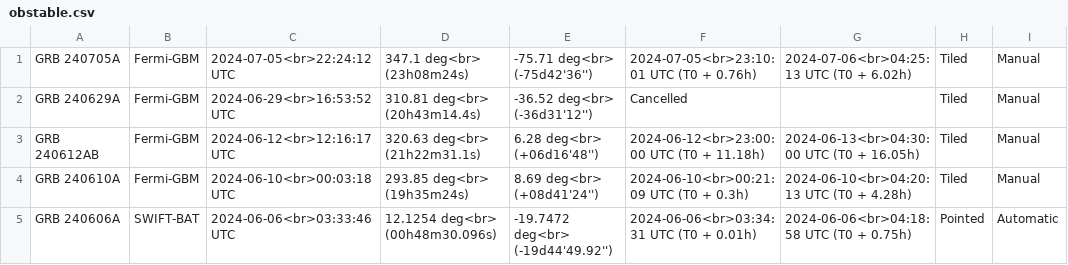
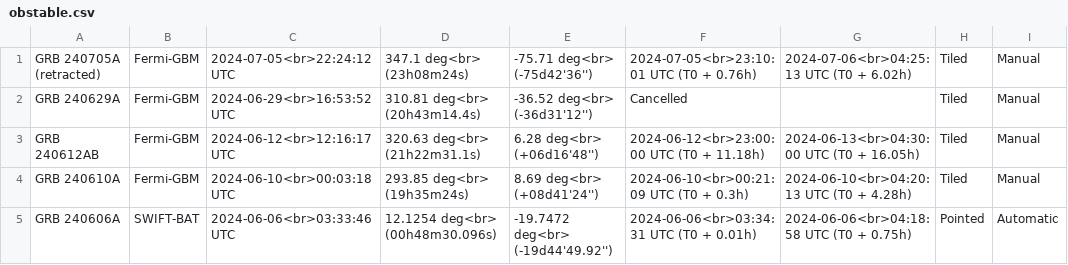
Before and after one commit to wxssym/grbhess.github.io, a CSV file: obstable.csv, drawn as a sheet; only a part is shown; the diff names each change by its address in the sheet, - before the commit and + after, or states it on an @@ line.

Commit message:
Update obstable.csv
GRB240705A is retracted

```diff
--- a/obstable.csv
+++ b/obstable.csv
-A1: GRB 240705A
+A1: GRB 240705A (retracted)
```
